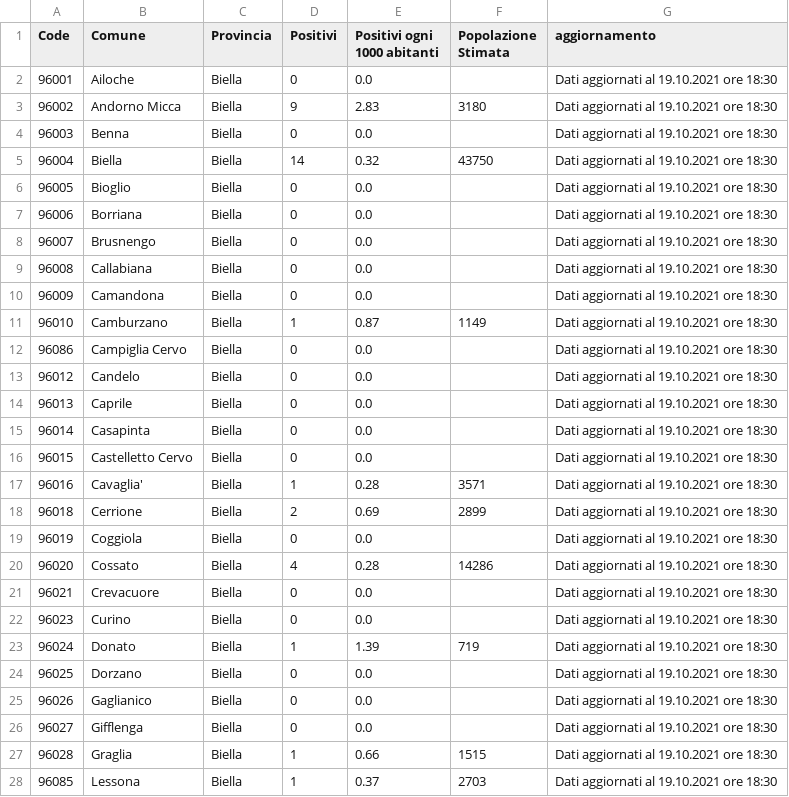
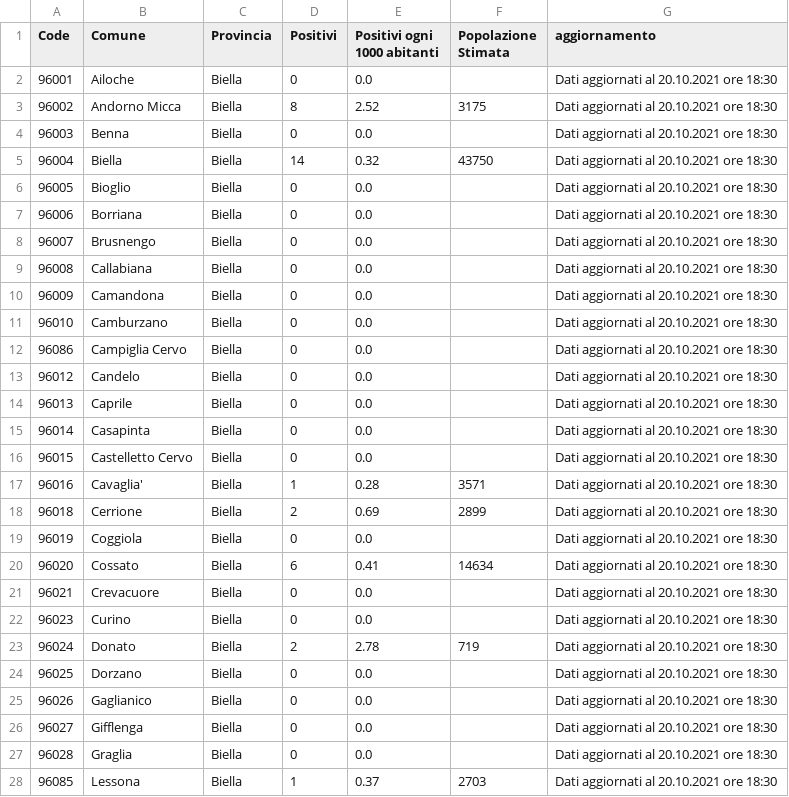
Before and after one commit to floatingpurr/covid-piemonte, a CSV file: data/postprocessing/Biella.csv, drawn as a sheet; only a part is shown; the diff covers the shown part only.

```diff
--- a/data/postprocessing/Biella.csv
+++ b/data/postprocessing/Biella.csv
@@ -1,28 +1,28 @@
 Code,Comune,Provincia,Positivi,Positivi ogni 1000 abitanti,Popolazione Stimata,aggiornamento
-96001,Ailoche,Biella,0,0.0,,Dati aggiornati al 19.10.2021 ore 18:30
-96002,Andorno Micca,Biella,9,2.83,3180,Dati aggiornati al 19.10.2021 ore 18:30
-96003,Benna,Biella,0,0.0,,Dati aggiornati al 19.10.2021 ore 18:30
-96004,Biella,Biella,14,0.32,43750,Dati aggiornati al 19.10.2021 ore 18:30
-96005,Bioglio,Biella,0,0.0,,Dati aggiornati al 19.10.2021 ore 18:30
-96006,Borriana,Biella,0,0.0,,Dati aggiornati al 19.10.2021 ore 18:30
-96007,Brusnengo,Biella,0,0.0,,Dati aggiornati al 19.10.2021 ore 18:30
-96008,Callabiana,Biella,0,0.0,,Dati aggiornati al 19.10.2021 ore 18:30
-96009,Camandona,Biella,0,0.0,,Dati aggiornati al 19.10.2021 ore 18:30
-96010,Camburzano,Biella,1,0.87,1149,Dati aggiornati al 19.10.2021 ore 18:30
-96086,Campiglia Cervo,Biella,0,0.0,,Dati aggiornati al 19.10.2021 ore 18:30
-96012,Candelo,Biella,0,0.0,,Dati aggiornati al 19.10.2021 ore 18:30
-96013,Caprile,Biella,0,0.0,,Dati aggiornati al 19.10.2021 ore 18:30
-96014,Casapinta,Biella,0,0.0,,Dati aggiornati al 19.10.2021 ore 18:30
-96015,Castelletto Cervo,Biella,0,0.0,,Dati aggiornati al 19.10.2021 ore 18:30
-96016,Cavaglia',Biella,1,0.28,3571,Dati aggiornati al 19.10.2021 ore 18:30
-96018,Cerrione,Biella,2,0.69,2899,Dati aggiornati al 19.10.2021 ore 18:30
-96019,Coggiola,Biella,0,0.0,,Dati aggiornati al 19.10.2021 ore 18:30
-96020,Cossato,Biella,4,0.28,14286,Dati aggiornati al 19.10.2021 ore 18:30
-96021,Crevacuore,Biella,0,0.0,,Dati aggiornati al 19.10.2021 ore 18:30
-96023,Curino,Biella,0,0.0,,Dati aggiornati al 19.10.2021 ore 18:30
-96024,Donato,Biella,1,1.39,719,Dati aggiornati al 19.10.2021 ore 18:30
-96025,Dorzano,Biella,0,0.0,,Dati aggiornati al 19.10.2021 ore 18:30
-96026,Gaglianico,Biella,0,0.0,,Dati aggiornati al 19.10.2021 ore 18:30
-96027,Gifflenga,Biella,0,0.0,,Dati aggiornati al 19.10.2021 ore 18:30
-96028,Graglia,Biella,1,0.66,1515,Dati aggiornati al 19.10.2021 ore 18:30
-96085,Lessona,Biella,1,0.37,2703,Dati aggiornati al 19.10.2021 ore 18:30
+96001,Ailoche,Biella,0,0.0,,Dati aggiornati al 20.10.2021 ore 18:30
+96002,Andorno Micca,Biella,8,2.52,3175,Dati aggiornati al 20.10.2021 ore 18:30
+96003,Benna,Biella,0,0.0,,Dati aggiornati al 20.10.2021 ore 18:30
+96004,Biella,Biella,14,0.32,43750,Dati aggiornati al 20.10.2021 ore 18:30
+96005,Bioglio,Biella,0,0.0,,Dati aggiornati al 20.10.2021 ore 18:30
+96006,Borriana,Biella,0,0.0,,Dati aggiornati al 20.10.2021 ore 18:30
+96007,Brusnengo,Biella,0,0.0,,Dati aggiornati al 20.10.2021 ore 18:30
+96008,Callabiana,Biella,0,0.0,,Dati aggiornati al 20.10.2021 ore 18:30
+96009,Camandona,Biella,0,0.0,,Dati aggiornati al 20.10.2021 ore 18:30
+96010,Camburzano,Biella,0,0.0,,Dati aggiornati al 20.10.2021 ore 18:30
+96086,Campiglia Cervo,Biella,0,0.0,,Dati aggiornati al 20.10.2021 ore 18:30
+96012,Candelo,Biella,0,0.0,,Dati aggiornati al 20.10.2021 ore 18:30
+96013,Caprile,Biella,0,0.0,,Dati aggiornati al 20.10.2021 ore 18:30
+96014,Casapinta,Biella,0,0.0,,Dati aggiornati al 20.10.2021 ore 18:30
+96015,Castelletto Cervo,Biella,0,0.0,,Dati aggiornati al 20.10.2021 ore 18:30
+96016,Cavaglia',Biella,1,0.28,3571,Dati aggiornati al 20.10.2021 ore 18:30
+96018,Cerrione,Biella,2,0.69,2899,Dati aggiornati al 20.10.2021 ore 18:30
+96019,Coggiola,Biella,0,0.0,,Dati aggiornati al 20.10.2021 ore 18:30
+96020,Cossato,Biella,6,0.41,14634,Dati aggiornati al 20.10.2021 ore 18:30
+96021,Crevacuore,Biella,0,0.0,,Dati aggiornati al 20.10.2021 ore 18:30
+96023,Curino,Biella,0,0.0,,Dati aggiornati al 20.10.2021 ore 18:30
+96024,Donato,Biella,2,2.78,719,Dati aggiornati al 20.10.2021 ore 18:30
+96025,Dorzano,Biella,0,0.0,,Dati aggiornati al 20.10.2021 ore 18:30
+96026,Gaglianico,Biella,0,0.0,,Dati aggiornati al 20.10.2021 ore 18:30
+96027,Gifflenga,Biella,0,0.0,,Dati aggiornati al 20.10.2021 ore 18:30
+96028,Graglia,Biella,0,0.0,,Dati aggiornati al 20.10.2021 ore 18:30
+96085,Lessona,Biella,1,0.37,2703,Dati aggiornati al 20.10.2021 ore 18:30
```
Also changed, not shown: 62 edited cells elsewhere in this file, data/covid-piemonte.csv, data/postprocessing/Alessandria.csv, 9 other files.
